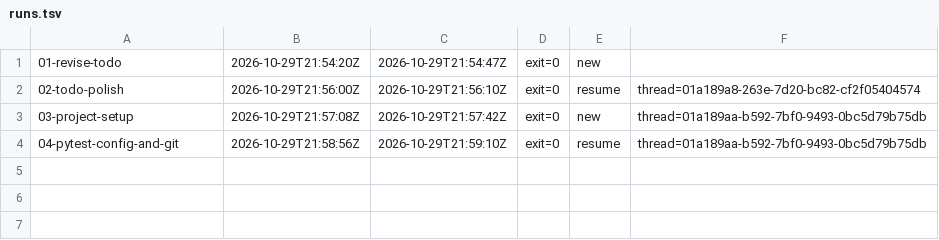
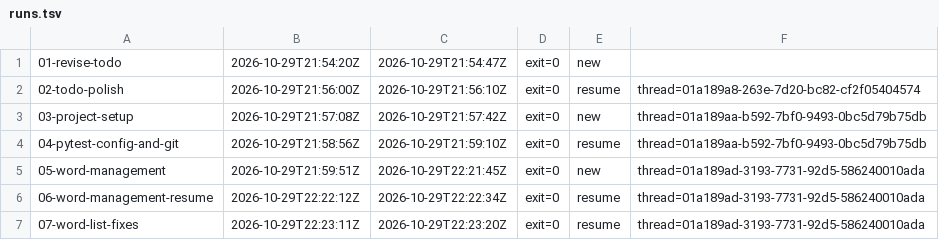
Before and after one commit to Aaron193/hangman-web-app, a TSV file: prompts/runs.tsv, drawn as a sheet.

```diff
--- a/prompts/runs.tsv
+++ b/prompts/runs.tsv
@@ -4 +4,4 @@
 04-pytest-config-and-git	2026-10-29T21:58:56Z	2026-10-29T21:59:10Z	exit=0	resume	thread=01a189aa-b592-7bf0-9493-0bc5d79b75db
+05-word-management	2026-10-29T21:59:51Z	2026-10-29T22:21:45Z	exit=0	new	thread=01a189ad-3193-7731-92d5-586240010ada
+06-word-management-resume	2026-10-29T22:22:12Z	2026-10-29T22:22:34Z	exit=0	resume	thread=01a189ad-3193-7731-92d5-586240010ada
+07-word-list-fixes	2026-10-29T22:23:11Z	2026-10-29T22:23:20Z	exit=0	resume	thread=01a189ad-3193-7731-92d5-586240010ada
```
Also changed, not shown: 14 other files.
